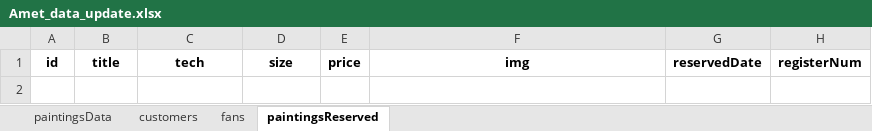
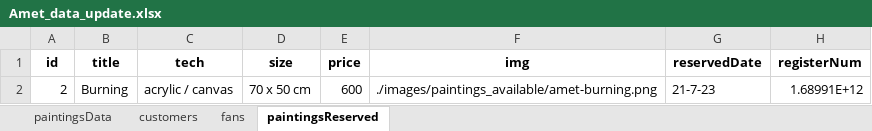
Before and after one commit to carloscfgos1980/fullstack-amet-website, an Excel workbook: backend/Amet_data_update.xlsx, sheet paintingsReserved, drawn as a sheet; values as stored, in another font and other column widths than the file's, no borders; the diff names each change by its address in the sheet, - before the commit and + after, or states it on an @@ line.

```diff
--- a/backend/Amet_data_update.xlsx (sheet paintingsReserved)
+++ b/backend/Amet_data_update.xlsx (sheet paintingsReserved)
+row 2: 2 | Burning | acrylic / canvas | 70 x 50 cm | 600 | ./images/paintings_available/amet-burning.png | 21-7-23 | 1.68991E+12
```
Also changed, not shown: sheet customers, sheet paintingsData, 3 other files.
